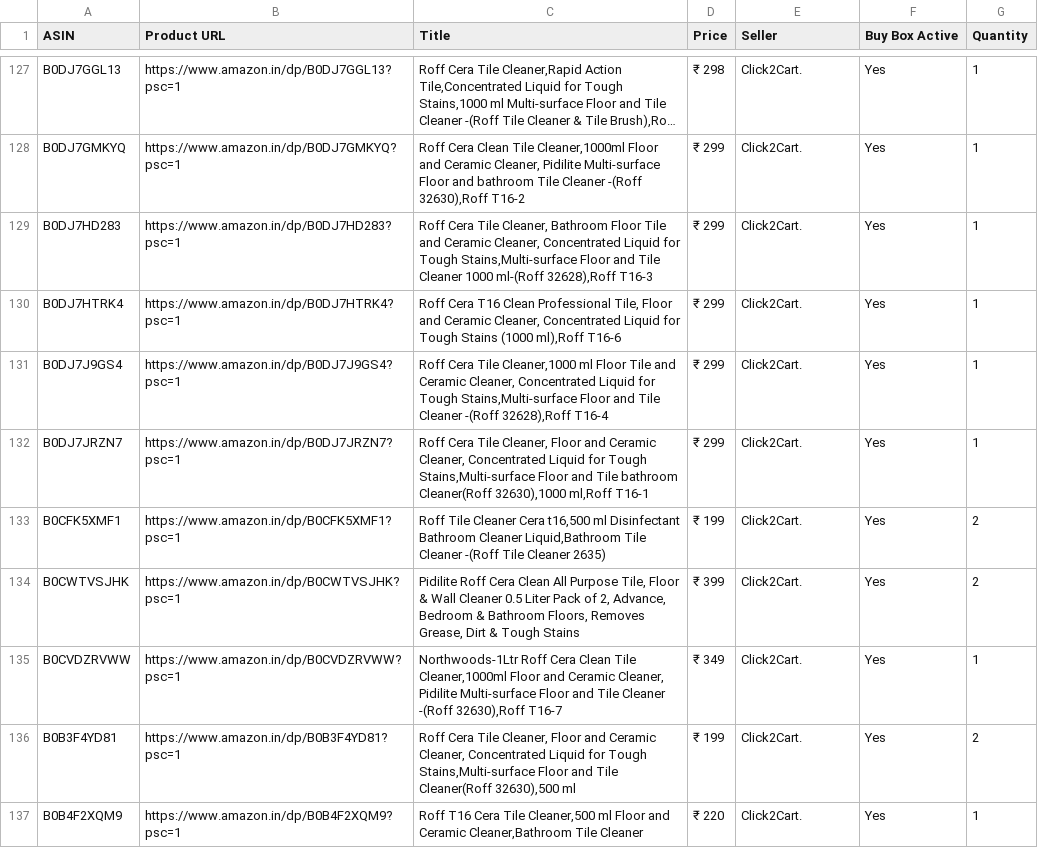
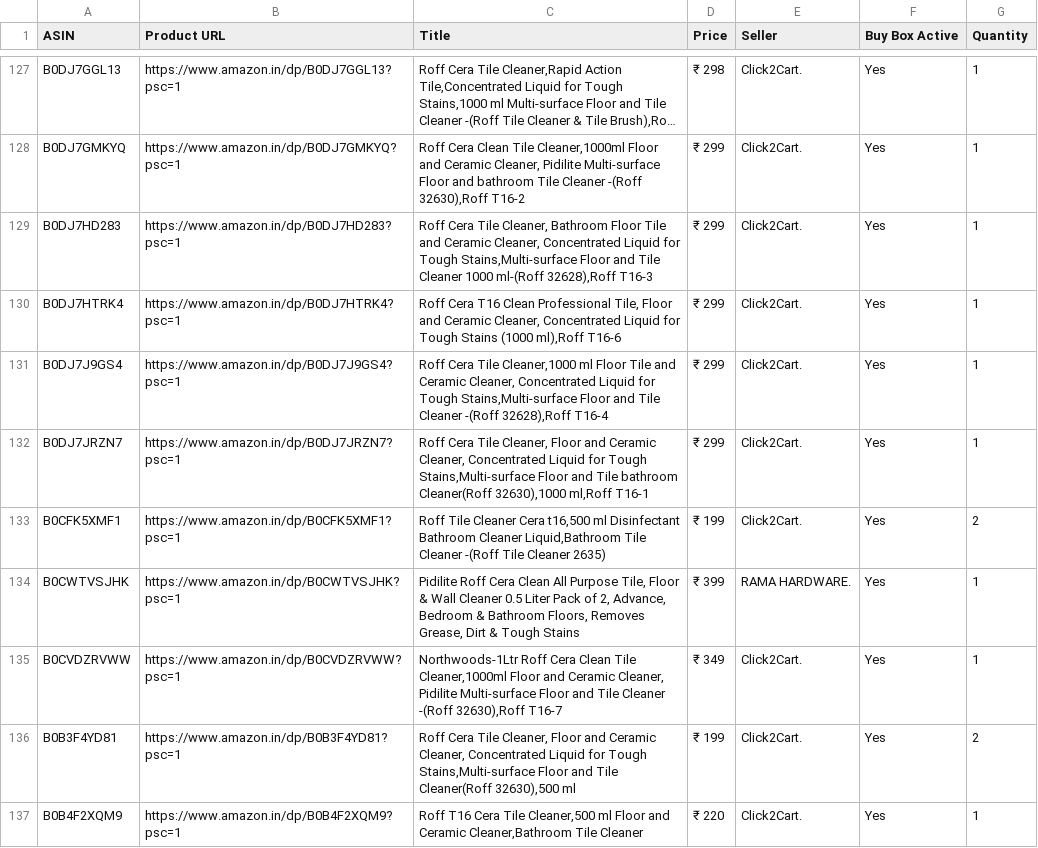
Before and after one commit to egaurav006/amazon-scraper, a CSV file: amazon_data.csv, drawn as a sheet; only a part is shown, gaps mark what is left out; long unchanged cells end in …; the diff covers the shown part only.

```diff
--- a/amazon_data.csv
+++ b/amazon_data.csv
@@ -133,3 +133,3 @@ B0DJ7JRZN7,https://www.amazon.in/dp/B0DJ7JRZN7?psc=1,"Roff Cera Tile Cleaner, Fl
 B0CFK5XMF1,https://www.amazon.in/dp/B0CFK5XMF1?psc=1,"Roff Tile Cleaner Cera t16,500 ml Disinfectant Bathroom Cleaner Liquid,Bathroom Tile Cleaner -(Roff Tile Cleaner 2635)",₹ 199,Click2Cart.,Yes,2
-B0CWTVSJHK,https://www.amazon.in/dp/B0CWTVSJHK?psc=1,"Pidilite Roff Cera Clean All Purpose Tile, Floor & Wall Cleaner 0.5 Liter Pack of 2, Advance, Bedroom & Bathroom Floors, Removes Grease, Dirt & Tough Stains",₹ 399,Click2Cart.,Yes,2
+B0CWTVSJHK,https://www.amazon.in/dp/B0CWTVSJHK?psc=1,"Pidilite Roff Cera Clean All Purpose Tile, Floor & Wall Cleaner 0.5 Liter Pack of 2, Advance, Bedroom & Bathroom Floors, Removes Grease, Dirt & Tough Stains",₹ 399,RAMA HARDWARE.,Yes,1
 B0CVDZRVWW,https://www.amazon.in/dp/B0CVDZRVWW?psc=1,"Northwoods-1Ltr Roff Cera Clean Tile Cleaner,1000ml Floor and Ceramic Cleaner, Pidilite Multi-surface Floor and Tile Cleaner -(Roff 32630),Roff T16-7",₹ 349,Click2Cart.,Yes,1
```
Also changed, not shown: 20 edited cells elsewhere in this file.
